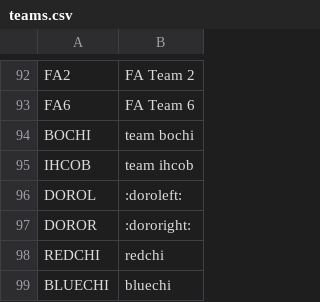
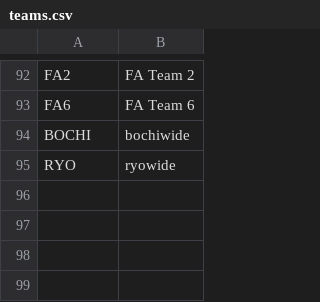
Before and after one commit to not-kaito/fullforcescramble_overlay, a CSV file: data/teams.csv, drawn as a sheet; only a part is shown, gaps mark what is left out.

```diff
--- a/data/teams.csv
+++ b/data/teams.csv
@@ -93,7 +93,3 @@ FA2,FA Team 2
 FA6,FA Team 6
-BOCHI,team bochi
-IHCOB,team ihcob
-DOROL,:doroleft:
-DOROR,:dororight:
-REDCHI,redchi
-BLUECHI,bluechi
+BOCHI,bochiwide
+RYO,ryowide
```
Also changed, not shown: data/players_teams.csv, 2 other files.
